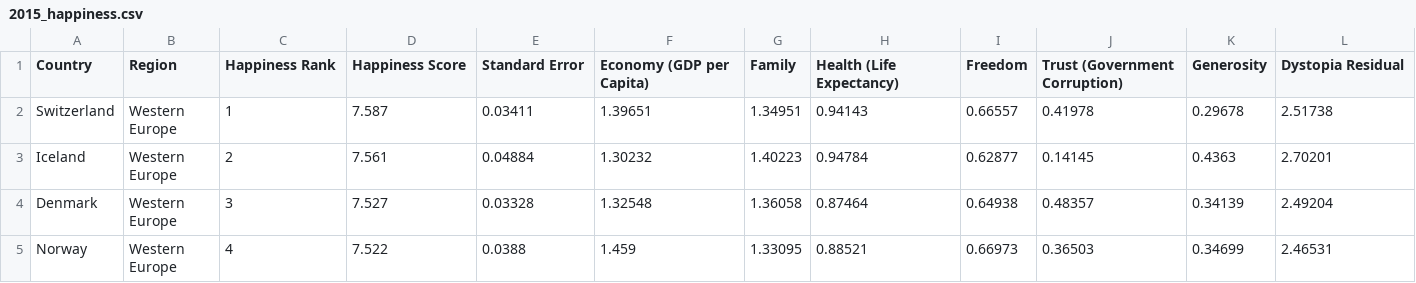
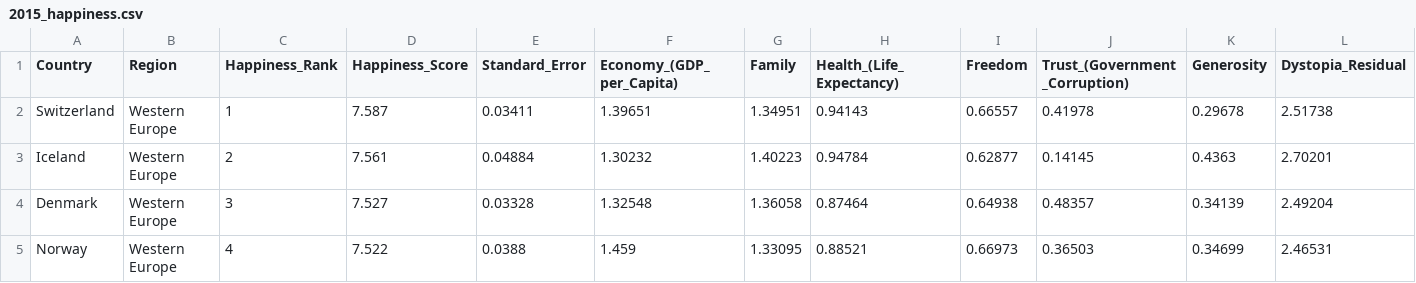
Before and after one commit to Sal-r/Project-2-World-Happiness, a CSV file: FINAL/Data/2015_happiness.csv (was Start/Data/2015_happiness.csv), drawn as a sheet; only a part is shown.

Commit message:
removed spaces from column titles

```diff
--- a/Start/Data/2015_happiness.csv
+++ b/FINAL/Data/2015_happiness.csv
@@ -1,2 +1,2 @@
-Country,Region,Happiness Rank,Happiness Score,Standard Error,Economy (GDP per Capita),Family,Health (Life Expectancy),Freedom,Trust (Government Corruption),Generosity,Dystopia Residual
+Country,Region,Happiness_Rank,Happiness_Score,Standard_Error,Economy_(GDP_per_Capita),Family,Health_(Life_Expectancy),Freedom,Trust_(Government_Corruption),Generosity,Dystopia_Residual
 Switzerland,Western Europe,1,7.587,0.03411,1.39651,1.34951,0.94143,0.66557,0.41978,0.29678,2.51738
```
Also changed, not shown: FINAL/Data/2016_happiness.csv, 9 other files.
